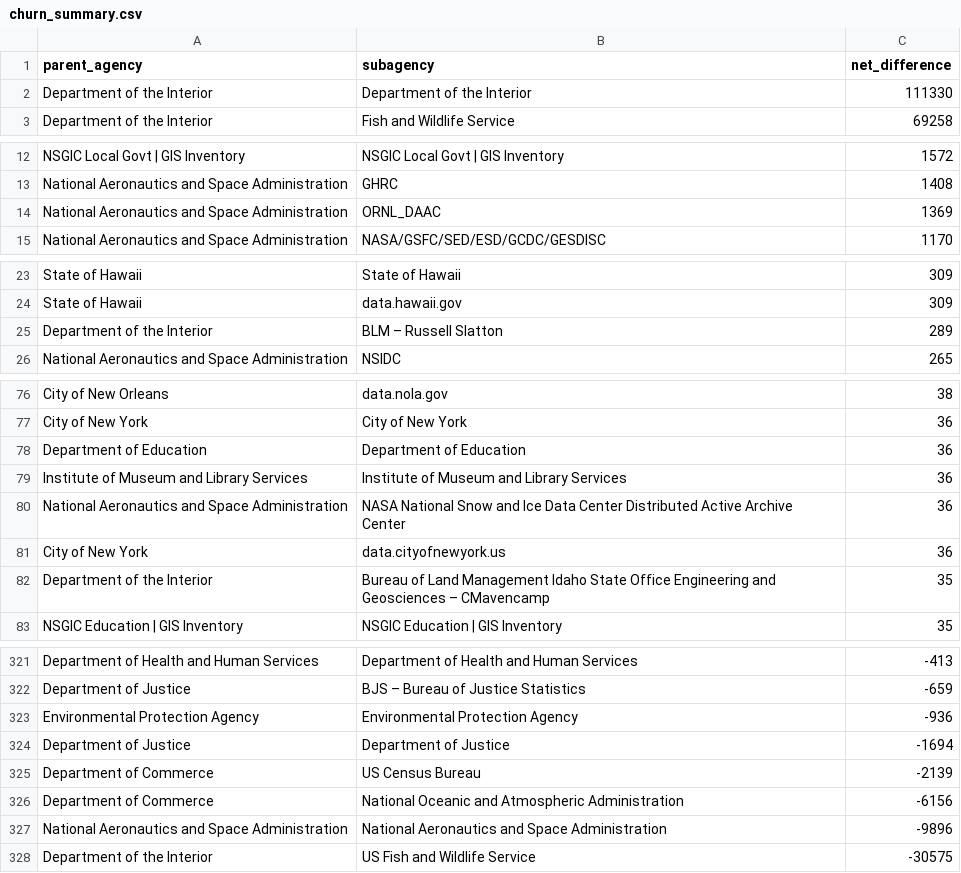
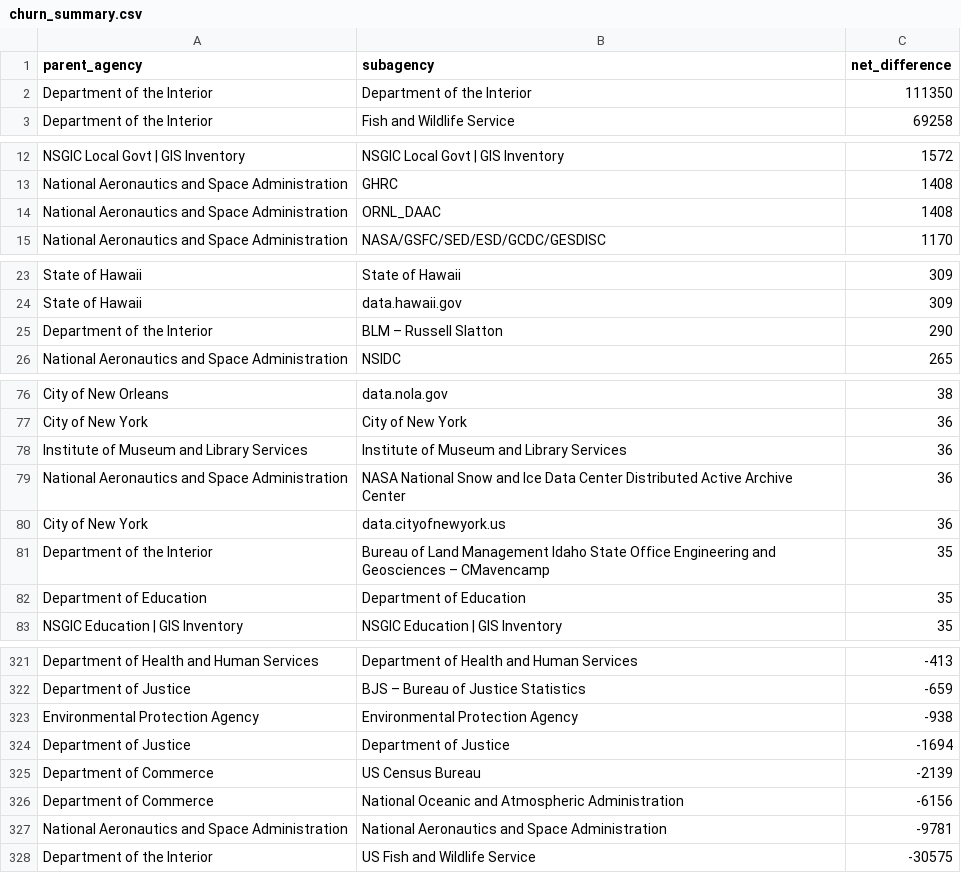
Before and after one commit to hancush/eyeball, a CSV file: output/churn_summary.csv, drawn as a sheet; only a part is shown, gaps mark what is left out.

```diff
--- a/output/churn_summary.csv
+++ b/output/churn_summary.csv
@@ -1,3 +1,3 @@
 parent_agency,subagency,net_difference
-Department of the Interior,Department of the Interior,111330
+Department of the Interior,Department of the Interior,111350
 Department of the Interior,Fish and Wildlife Service,69258
@@ -13,3 +13,3 @@ NSGIC Local Govt | GIS Inventory,NSGIC Local Govt | GIS Inventory,1572
 National Aeronautics and Space Administration,GHRC,1408
-National Aeronautics and Space Administration,ORNL_DAAC,1369
+National Aeronautics and Space Administration,ORNL_DAAC,1408
 National Aeronautics and Space Administration,NASA/GSFC/SED/ESD/GCDC/GESDISC,1170
@@ -24,3 +24,3 @@ State of Hawaii,State of Hawaii,309
 State of Hawaii,data.hawaii.gov,309
-Department of the Interior,BLM – Russell Slatton,289
+Department of the Interior,BLM – Russell Slatton,290
 National Aeronautics and Space Administration,NSIDC,265
@@ -77,3 +77,2 @@ City of New Orleans,data.nola.gov,38
 City of New York,City of New York,36
-Department of Education,Department of Education,36
 Institute of Museum and Library Services,Institute of Museum and Library Services,36
@@ -82,2 +81,3 @@ City of New York,data.cityofnewyork.us,36
 Department of the Interior,Bureau of Land Management Idaho State Office Engineering and Geosciences – CMavencamp,35
+Department of Education,Department of Education,35
 NSGIC Education | GIS Inventory,NSGIC Education | GIS Inventory,35
@@ -322,3 +322,3 @@ Department of Health and Human Services,Department of Health and Human Services,
 Department of Justice,BJS – Bureau of Justice Statistics,-659
-Environmental Protection Agency,Environmental Protection Agency,-936
+Environmental Protection Agency,Environmental Protection Agency,-938
 Department of Justice,Department of Justice,-1694
@@ -326,3 +326,3 @@ Department of Commerce,US Census Bureau,-2139
 Department of Commerce,National Oceanic and Atmospheric Administration,-6156
-National Aeronautics and Space Administration,National Aeronautics and Space Administration,-9896
+National Aeronautics and Space Administration,National Aeronautics and Space Administration,-9781
 Department of the Interior,US Fish and Wildlife Service,-30575
```
Also changed, not shown: archive.csv, output/log.csv.
